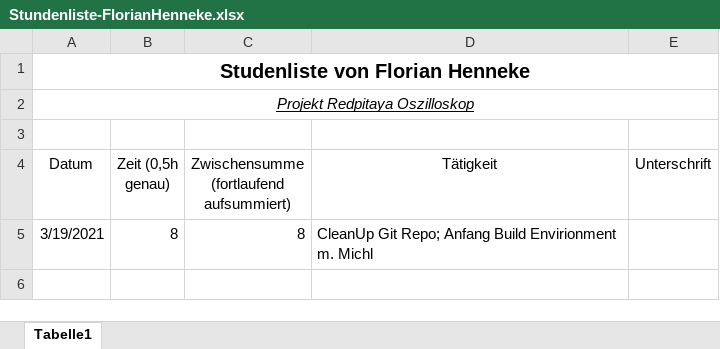
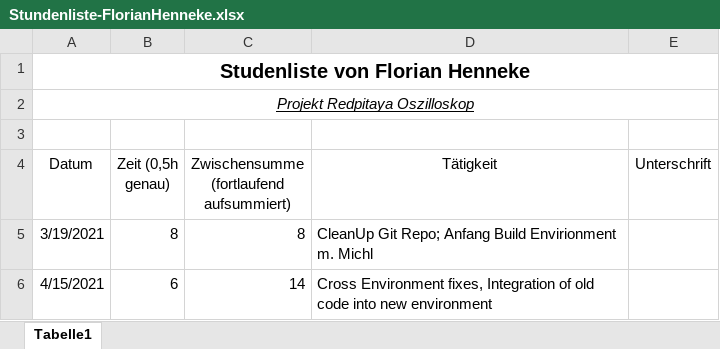
Before and after one commit to cSharpler2946/HSP-RPOSC-Redpitaya-Oszilloskop, an Excel workbook: stundenlisten/Stundenliste-FlorianHenneke.xlsx, sheet Tabelle1, drawn as a sheet; values as stored, in another font and other column widths than the file's, no borders; the diff names each change by its address in the sheet, - before the commit and + after, or states it on an @@ line.

Commit message:
Update stunden

```diff
--- a/stundenlisten/Stundenliste-FlorianHenneke.xlsx (sheet Tabelle1)
+++ b/stundenlisten/Stundenliste-FlorianHenneke.xlsx (sheet Tabelle1)
+row 6: 4/15/2021 | 6 | 14 | Cross Environment fixes, Integration of old code into new environment
```
